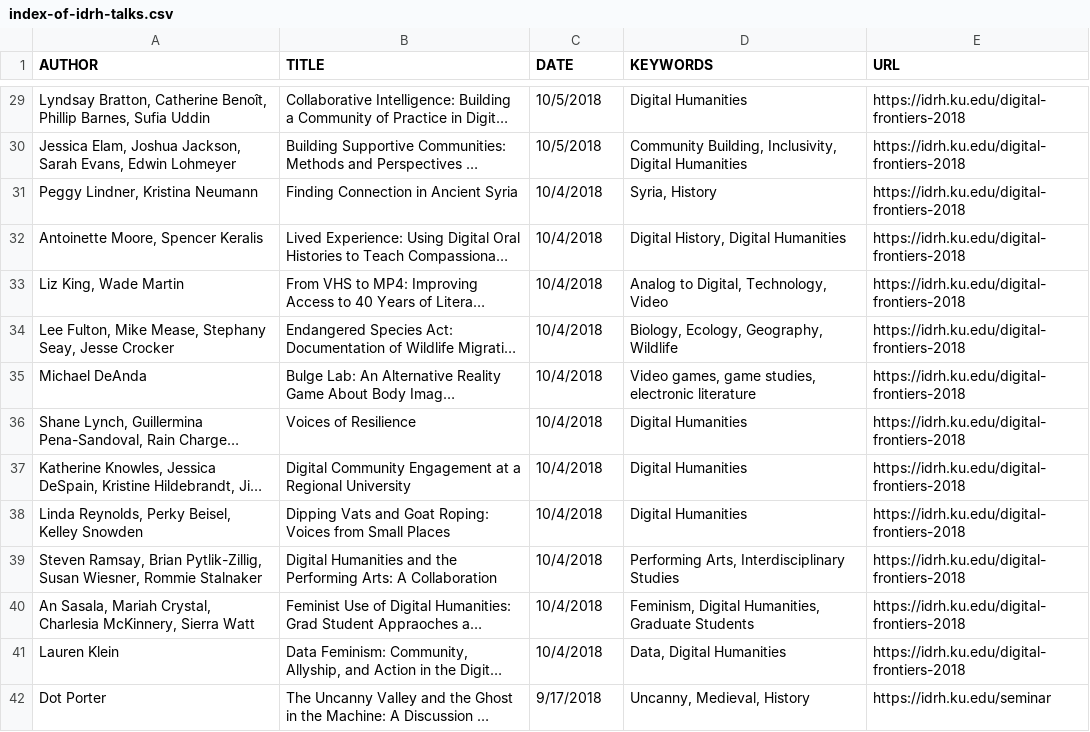
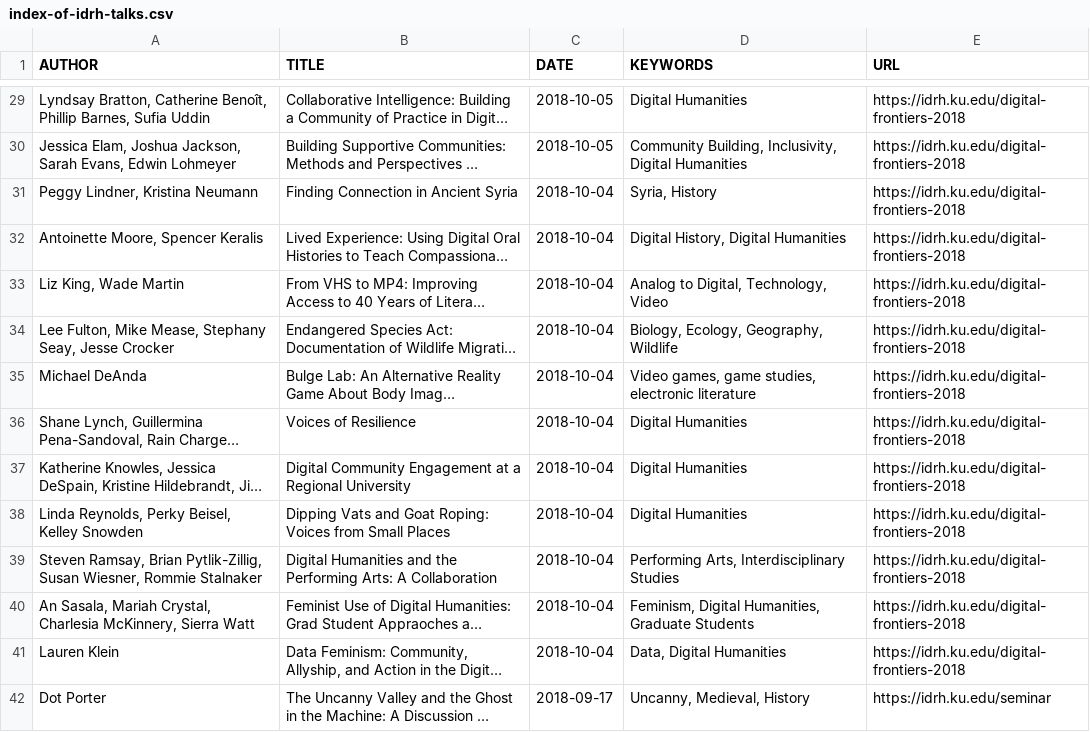
Before and after one commit to derekeder/csv-to-html-table, a CSV file: data/index-of-idrh-talks.csv, drawn as a sheet; only a part is shown, gaps mark what is left out; long unchanged cells end in …; the diff covers the shown part only; the diff names each change by its address in the sheet, - before the commit and + after, or states it on an @@ line.

Commit message:
Updated date to YYYY-MM-DD

```diff
--- a/data/index-of-idrh-talks.csv
+++ b/data/index-of-idrh-talks.csv
-C29:C30 (DATE): 10/5/2018
+C29:C30 (DATE): 2018-10-05
-C31:C41 (DATE): 10/4/2018
+C31:C41 (DATE): 2018-10-04
-C42 (DATE): 9/17/2018
+C42 (DATE): 2018-09-17
```
Also changed, not shown: 179 edited cells elsewhere in this file.
